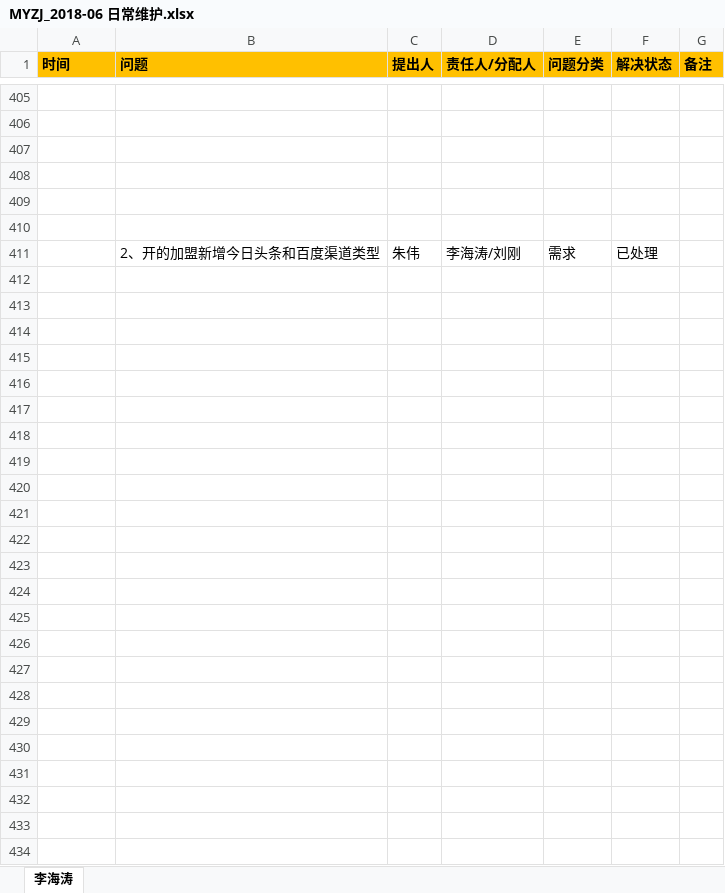
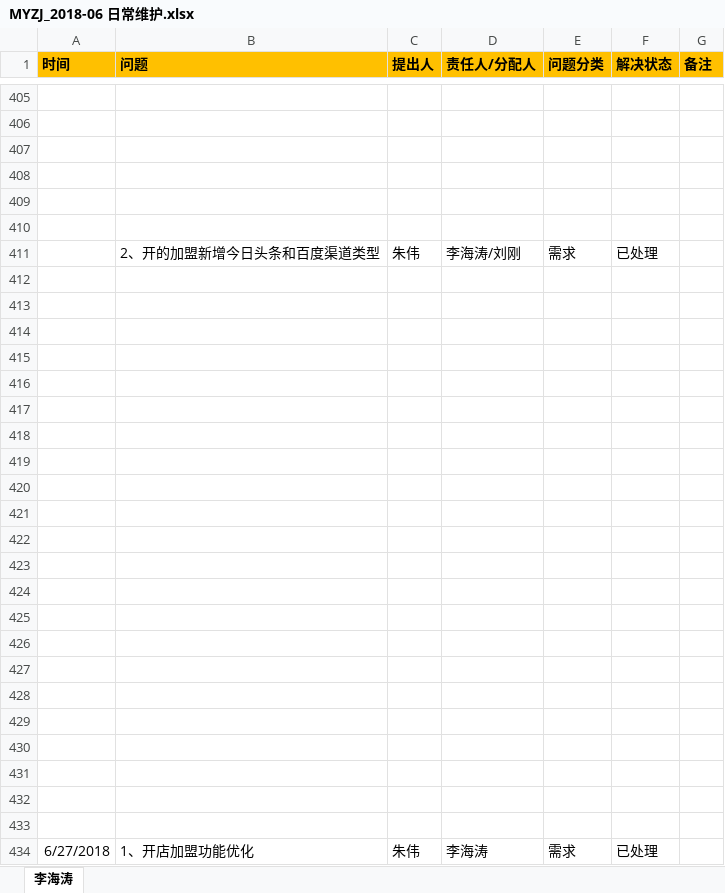
Before and after one commit to sea2017sea/MyWork, an Excel workbook: MyMyzj/2017-12-08（开始）/MYZJ_2018-06 日常维护.xlsx, sheet 李海涛, drawn as a sheet; only a part is shown, gaps mark what is left out; values as stored, in another font and other column widths than the file's, no borders; charts and pictures not drawn; the diff names each change by its address in the sheet, - before the commit and + after, or states it on an @@ line.

Commit message:
日常维护

```diff
--- a/MyMyzj/2017-12-08（开始）/MYZJ_2018-06 日常维护.xlsx (sheet 李海涛)
+++ b/MyMyzj/2017-12-08（开始）/MYZJ_2018-06 日常维护.xlsx (sheet 李海涛)
+row 412: (empty)
+row 413: (empty)
+row 414: (empty)
+row 415: (empty)
+row 416: (empty)
+row 417: (empty)
+row 418: (empty)
+row 419: (empty)
+row 420: (empty)
+row 421: (empty)
+row 422: (empty)
+row 423: (empty)
+row 424: (empty)
+row 425: (empty)
+row 426: (empty)
+row 427: (empty)
+row 428: (empty)
+row 429: (empty)
+row 430: (empty)
+row 431: (empty)
+row 432: (empty)
+row 433: (empty)
+row 434: 6/27/2018 | 1、开店加盟功能优化 | 朱伟 | 李海涛 | 需求 | 已处理
```
Also changed, not shown: charts or pictures.
